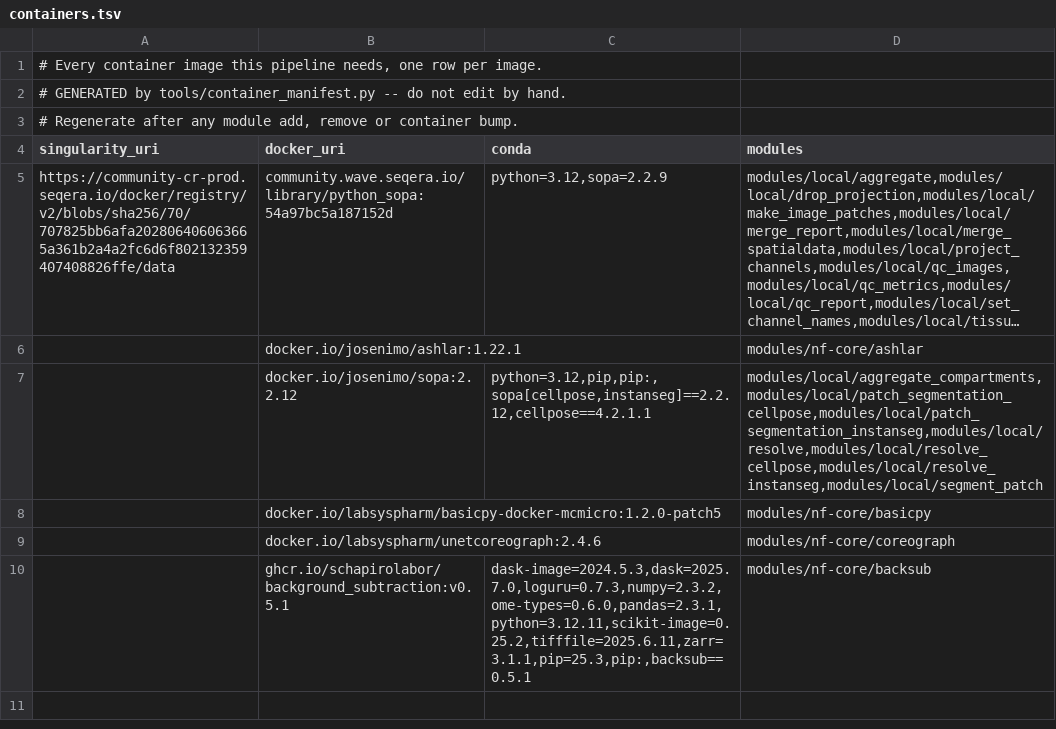
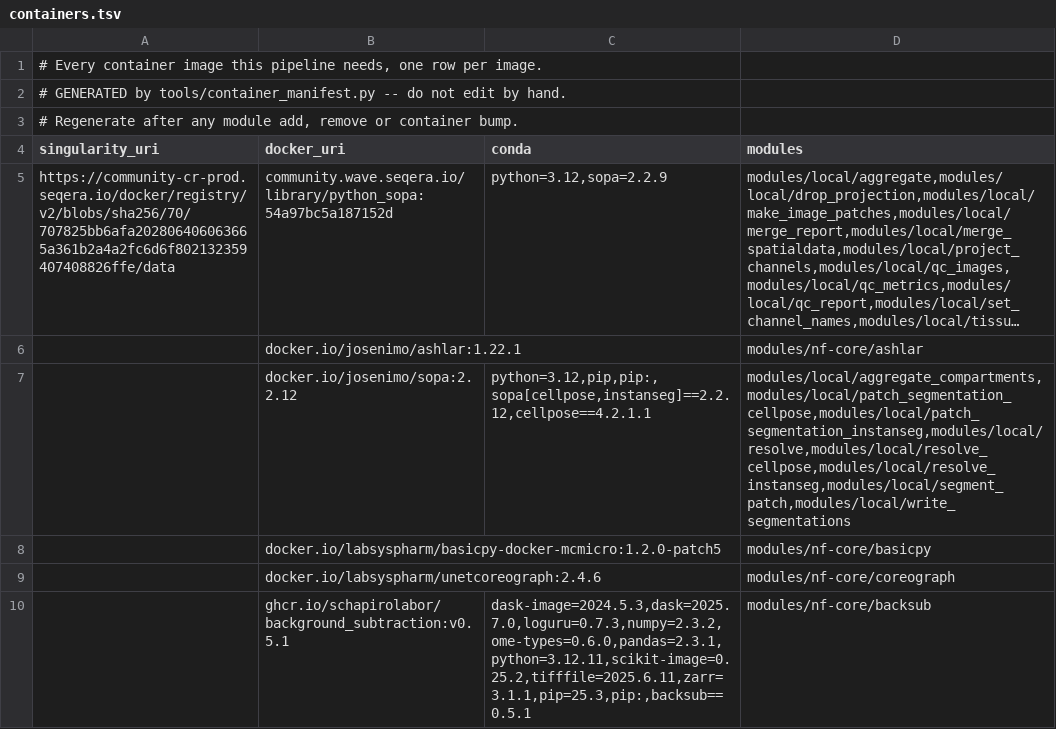
Before and after one commit to CosciaLab/histo, a TSV file: containers.tsv, drawn as a sheet; long unchanged cells end in …; the diff names each change by its address in the sheet, - before the commit and + after, or states it on an @@ line.

```diff
--- a/containers.tsv
+++ b/containers.tsv
-D7 (modules): modules/local/aggregate_compartments,modules/local/patch_segmentation_cellpose,modules/local/patch_segmentation_instanseg,modules/local/resolve,modules/local/resolve_cellpose,modules/local/resolve_instanseg,modules/local/segment_patch
+D7 (modules): modules/local/aggregate_compartments,modules/local/patch_segmentation_cellpose,modules/local/patch_segmentation_instanseg,modules/local/resolve,modules/local/resolve_cellpose,modules/local/resolve_instanseg,modules/local/segment_patch,modules/local/write_segmentations
```
Also changed, not shown: 4 other files.
